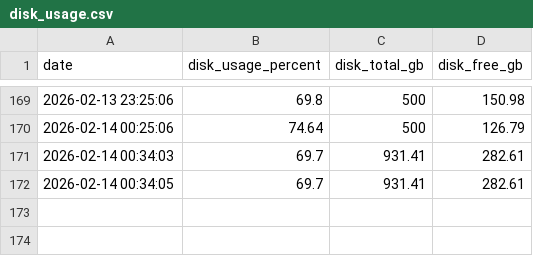
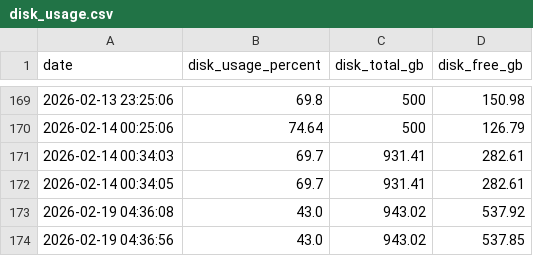
Before and after one commit to AgusMADEV/Proyecto-MetricDeck, a CSV file: monitor_data/disk_usage.csv, drawn as a sheet; only a part is shown, gaps mark what is left out; the diff names each change by its address in the sheet, - before the commit and + after, or states it on an @@ line.

```diff
--- a/monitor_data/disk_usage.csv
+++ b/monitor_data/disk_usage.csv
+row 173: 2026-02-19 04:36:08 | 43.0 | 943.02 | 537.92
+row 174: 2026-02-19 04:36:56 | 43.0 | 943.02 | 537.85
```
Also changed, not shown: monitor_data/cpu_usage.csv, monitor_data/ram_usage.csv, 4 other files.
